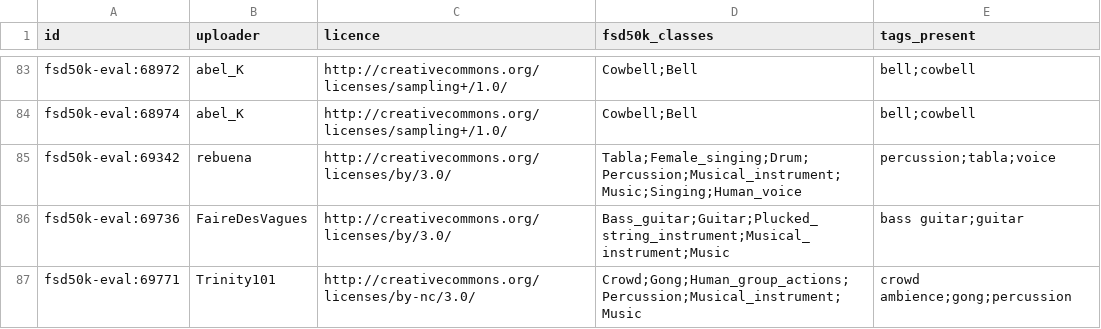
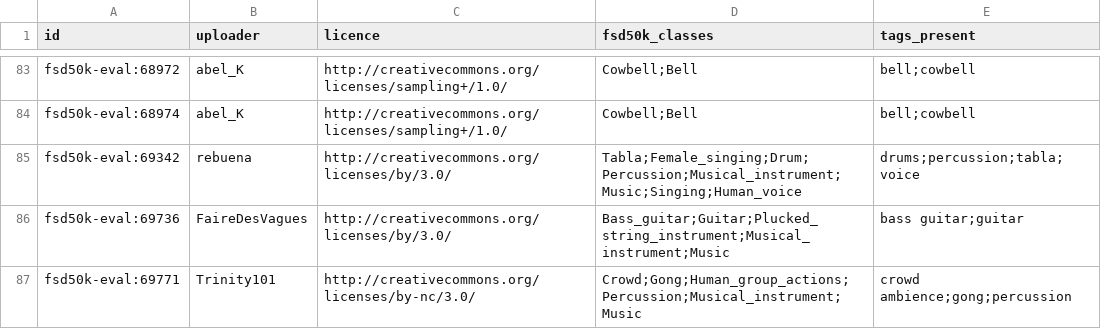
Before and after one commit to chrisatom1998/document-graph-explorer, a CSV file: docs/evaluations/tag-baseline-2026-10-31/manifest.csv, drawn as a sheet; only a part is shown, gaps mark what is left out; the diff covers the shown part only.

Commit message:
Fix the five worst tags: cymbal, wind ambience, foley, hi-hat, vocal shout; count any drum sound as drums
Cutoffs picked on a new FSD50K dev-val tuning set (641 clips, no judge uploaders); the step-1 judge set was scored
once, before and after (docs/evaluations/tag-fix-2026-10-31).

- cymbal: the tagger now decides clips of any length up to 30 s (the 10 s minimum and the window rule left most clips
  undecided), cutoff 0.45. The evaluator also matches cymbal shown as source:cymbals.
- wind ambience, vocal shout: wire in the tagger's own outputs (0.05, 0.03).
- hi-hat 0.3663 -> 0.15, foley 0.2941 -> 0.15.
- drums: eval labels count Drum, Bass_drum, Snare_drum and Tabla as well as Drum_kit (Chris's definition). Same 681
  judge clips; training map and the drums cutoff unchanged.

Judge set: micro F1 0.609 -> 0.622, macro F1 0.614 -> 0.639. foley F1 0.267 -> 0.258 (worse).

```diff
--- a/docs/evaluations/tag-baseline-2026-10-31/manifest.csv
+++ b/docs/evaluations/tag-baseline-2026-10-31/manifest.csv
@@ -84,3 +84,3 @@ fsd50k-eval:68972,abel_K,http://creativecommons.org/licenses/sampling+/1.0/,Cowb
 fsd50k-eval:68974,abel_K,http://creativecommons.org/licenses/sampling+/1.0/,Cowbell;Bell,bell;cowbell
-fsd50k-eval:69342,rebuena,http://creativecommons.org/licenses/by/3.0/,Tabla;Female_singing;Drum;Percussion;Musical_instrument;Music;Singing;Human_voice,percussion;tabla;voice
+fsd50k-eval:69342,rebuena,http://creativecommons.org/licenses/by/3.0/,Tabla;Female_singing;Drum;Percussion;Musical_instrument;Music;Singing;Human_voice,drums;percussion;tabla;voice
 fsd50k-eval:69736,FaireDesVagues,http://creativecommons.org/licenses/by/3.0/,Bass_guitar;Guitar;Plucked_string_instrument;Musical_instrument;Music,bass guitar;guitar
```
Also changed, not shown: 28 edited cells elsewhere in this file, 19 other files.
